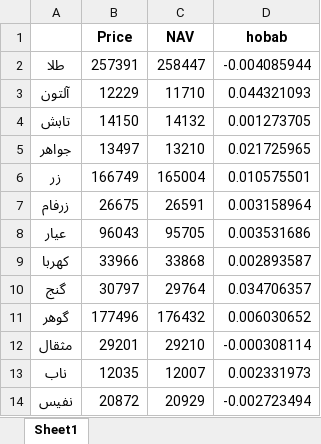
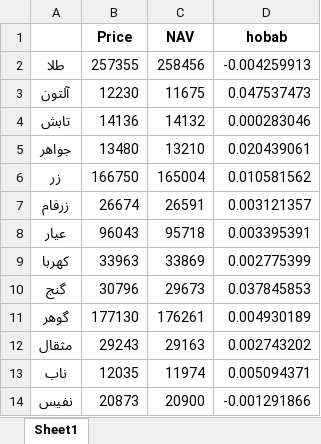
Before and after one commit to taholly/hobab, an Excel workbook: tala.xlsx, sheet Sheet1, drawn as a sheet; values as stored, in another font and other column widths than the file's, no borders; the diff names each change by its address in the sheet, - before the commit and + after, or states it on an @@ line.

Commit message:
Updating file automatically

```diff
--- a/tala.xlsx (sheet Sheet1)
+++ b/tala.xlsx (sheet Sheet1)
-B2 (Price): 257391
+B2 (Price): 257355
-C2 (NAV): 258447
+C2 (NAV): 258456
-D2 (hobab): -0.004085944
+D2 (hobab): -0.004259913
-B3 (Price): 12229
+B3 (Price): 12230
-C3 (NAV): 11710
+C3 (NAV): 11675
-D3 (hobab): 0.044321093
+D3 (hobab): 0.047537473
-B4 (Price): 14150
+B4 (Price): 14136
-D4 (hobab): 0.001273705
+D4 (hobab): 0.000283046
-B5 (Price): 13497
+B5 (Price): 13480
-D5 (hobab): 0.021725965
+D5 (hobab): 0.020439061
-B6 (Price): 166749
+B6 (Price): 166750
-D6 (hobab): 0.010575501
+D6 (hobab): 0.010581562
-B7 (Price): 26675
+B7 (Price): 26674
-D7 (hobab): 0.003158964
+D7 (hobab): 0.003121357
-C8 (NAV): 95705
+C8 (NAV): 95718
-D8 (hobab): 0.003531686
+D8 (hobab): 0.003395391
-B9 (Price): 33966
+B9 (Price): 33963
-C9 (NAV): 33868
+C9 (NAV): 33869
-D9 (hobab): 0.002893587
+D9 (hobab): 0.002775399
-B10 (Price): 30797
+B10 (Price): 30796
-C10 (NAV): 29764
+C10 (NAV): 29673
-D10 (hobab): 0.034706357
+D10 (hobab): 0.037845853
-B11 (Price): 177496
+B11 (Price): 177130
-C11 (NAV): 176432
+C11 (NAV): 176261
-D11 (hobab): 0.006030652
+D11 (hobab): 0.004930189
-B12 (Price): 29201
+B12 (Price): 29243
-C12 (NAV): 29210
+C12 (NAV): 29163
-D12 (hobab): -0.000308114
+D12 (hobab): 0.002743202
-C13 (NAV): 12007
+C13 (NAV): 11974
-D13 (hobab): 0.002331973
+D13 (hobab): 0.005094371
-B14 (Price): 20872
+B14 (Price): 20873
-C14 (NAV): 20929
+C14 (NAV): 20900
-D14 (hobab): -0.002723494
+D14 (hobab): -0.001291866
```
